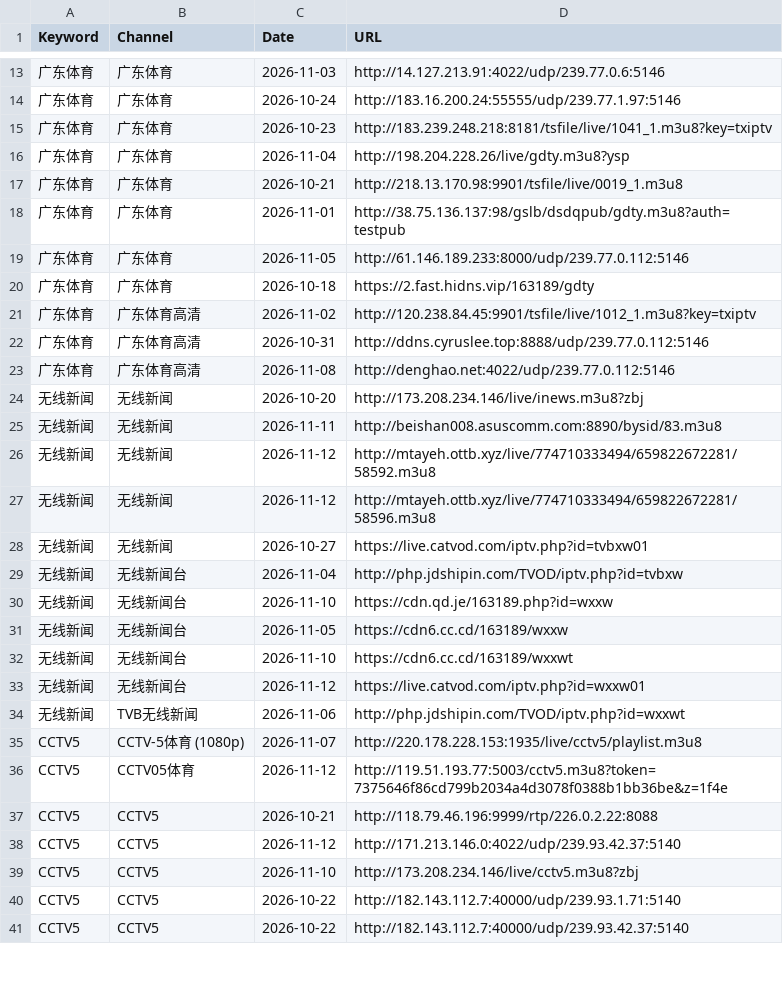
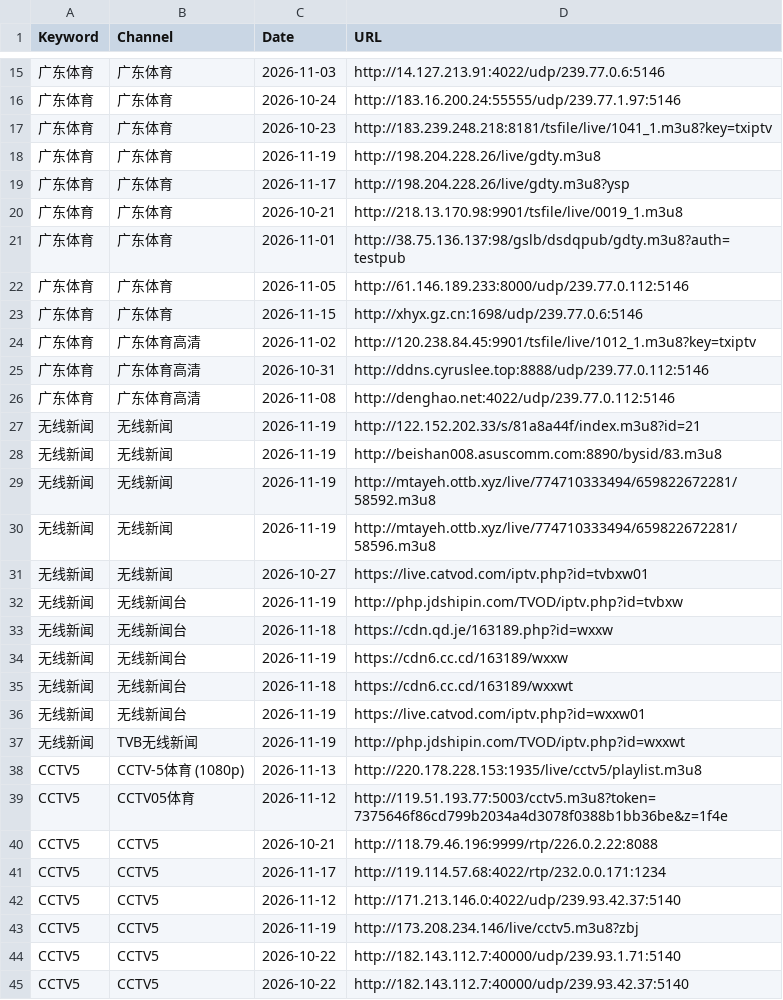
Before and after one commit to wan7up/tonkiascraper, a CSV file: data.csv, drawn as a sheet; only a part is shown, gaps mark what is left out; the diff covers the shown part only.

Commit message:
每周更新 data.csv（2026-11-20）：71 条

```diff
--- a/data.csv
+++ b/data.csv
@@ -15,3 +17,4 @@ Keyword,Channel,Date,URL
 广东体育,广东体育,2026-10-23,http://183.239.248.218:8181/tsfile/live/1041_1.m3u8?key=txiptv
-广东体育,广东体育,2026-11-04,http://198.204.228.26/live/gdty.m3u8?ysp
+广东体育,广东体育,2026-11-19,http://198.204.228.26/live/gdty.m3u8
+广东体育,广东体育,2026-11-17,http://198.204.228.26/live/gdty.m3u8?ysp
 广东体育,广东体育,2026-10-21,http://218.13.170.98:9901/tsfile/live/0019_1.m3u8
@@ -19,3 +22,3 @@ Keyword,Channel,Date,URL
 广东体育,广东体育,2026-11-05,http://61.146.189.233:8000/udp/239.77.0.112:5146
-广东体育,广东体育,2026-10-18,https://2.fast.hidns.vip/163189/gdty
+广东体育,广东体育,2026-11-15,http://xhyx.gz.cn:1698/udp/239.77.0.6:5146
 广东体育,广东体育高清,2026-11-02,http://120.238.84.45:9901/tsfile/live/1012_1.m3u8?key=txiptv
@@ -23,18 +26,19 @@ Keyword,Channel,Date,URL
 广东体育,广东体育高清,2026-11-08,http://denghao.net:4022/udp/239.77.0.112:5146
-无线新闻,无线新闻,2026-10-20,http://173.208.234.146/live/inews.m3u8?zbj
-无线新闻,无线新闻,2026-11-11,http://beishan008.asuscomm.com:8890/bysid/83.m3u8
-无线新闻,无线新闻,2026-11-12,http://mtayeh.ottb.xyz/live/774710333494/659822672281/58592.m3u8
-无线新闻,无线新闻,2026-11-12,http://mtayeh.ottb.xyz/live/774710333494/659822672281/58596.m3u8
+无线新闻,无线新闻,2026-11-19,http://122.152.202.33/s/81a8a44f/index.m3u8?id=21
+无线新闻,无线新闻,2026-11-19,http://beishan008.asuscomm.com:8890/bysid/83.m3u8
+无线新闻,无线新闻,2026-11-19,http://mtayeh.ottb.xyz/live/774710333494/659822672281/58592.m3u8
+无线新闻,无线新闻,2026-11-19,http://mtayeh.ottb.xyz/live/774710333494/659822672281/58596.m3u8
 无线新闻,无线新闻,2026-10-27,https://live.catvod.com/iptv.php?id=tvbxw01
-无线新闻,无线新闻台,2026-11-04,http://php.jdshipin.com/TVOD/iptv.php?id=tvbxw
-无线新闻,无线新闻台,2026-11-10,https://cdn.qd.je/163189.php?id=wxxw
-无线新闻,无线新闻台,2026-11-05,https://cdn6.cc.cd/163189/wxxw
-无线新闻,无线新闻台,2026-11-10,https://cdn6.cc.cd/163189/wxxwt
-无线新闻,无线新闻台,2026-11-12,https://live.catvod.com/iptv.php?id=wxxw01
-无线新闻,TVB无线新闻,2026-11-06,http://php.jdshipin.com/TVOD/iptv.php?id=wxxwt
-CCTV5,CCTV-5体育 (1080p),2026-11-07,http://220.178.228.153:1935/live/cctv5/playlist.m3u8
+无线新闻,无线新闻台,2026-11-19,http://php.jdshipin.com/TVOD/iptv.php?id=tvbxw
+无线新闻,无线新闻台,2026-11-18,https://cdn.qd.je/163189.php?id=wxxw
+无线新闻,无线新闻台,2026-11-19,https://cdn6.cc.cd/163189/wxxw
+无线新闻,无线新闻台,2026-11-18,https://cdn6.cc.cd/163189/wxxwt
+无线新闻,无线新闻台,2026-11-19,https://live.catvod.com/iptv.php?id=wxxw01
+无线新闻,TVB无线新闻,2026-11-19,http://php.jdshipin.com/TVOD/iptv.php?id=wxxwt
+CCTV5,CCTV-5体育 (1080p),2026-11-13,http://220.178.228.153:1935/live/cctv5/playlist.m3u8
 CCTV5,CCTV05体育,2026-11-12,http://119.51.193.77:5003/cctv5.m3u8?token=7375646f86cd799b2034a4d3078f0388b1bb36be&z=1f4e
 CCTV5,CCTV5,2026-10-21,http://118.79.46.196:9999/rtp/226.0.2.22:8088
+CCTV5,CCTV5,2026-11-17,http://119.114.57.68:4022/rtp/232.0.0.171:1234
 CCTV5,CCTV5,2026-11-12,http://171.213.146.0:4022/udp/239.93.42.37:5140
-CCTV5,CCTV5,2026-11-10,http://173.208.234.146/live/cctv5.m3u8?zbj
+CCTV5,CCTV5,2026-11-19,http://173.208.234.146/live/cctv5.m3u8?zbj
 CCTV5,CCTV5,2026-10-22,http://182.143.112.7:40000/udp/239.93.1.71:5140
```
Also changed, not shown: 4 added rows, 3 removed rows and 20 edited cells elsewhere in this file, 1 other file.
